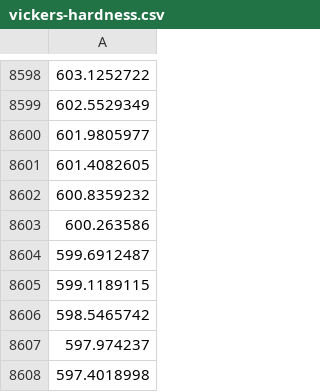
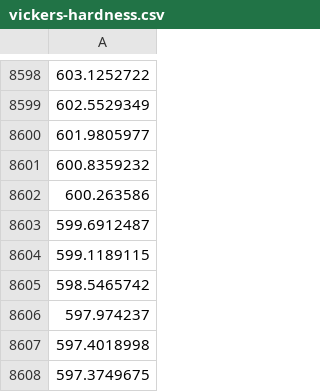
Before and after one commit to refracc/heat-treatment, a CSV file: data/output/vickers-hardness.csv, drawn as a sheet; only a part is shown, gaps mark what is left out; the shorter side is filled out with more unchanged rows; the diff names each change by its address in the sheet, - before the commit and + after, or states it on an @@ line.

```diff
--- a/data/output/vickers-hardness.csv
+++ b/data/output/vickers-hardness.csv
-row 8601: 601.4082605
```
Also changed, not shown: data/output/tensile-strength.csv, data/output/total-elongation.csv, 14 other files.
